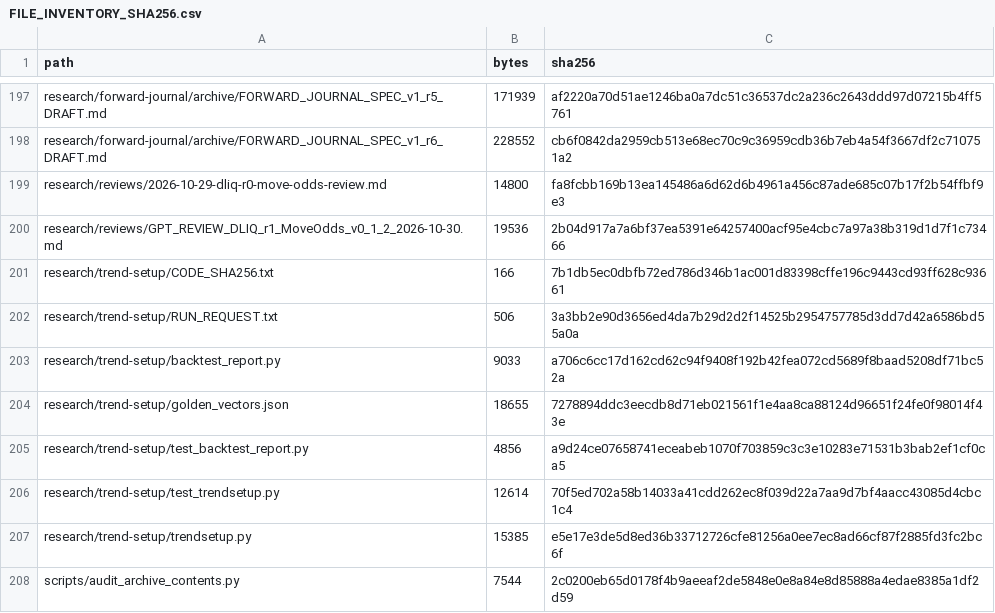
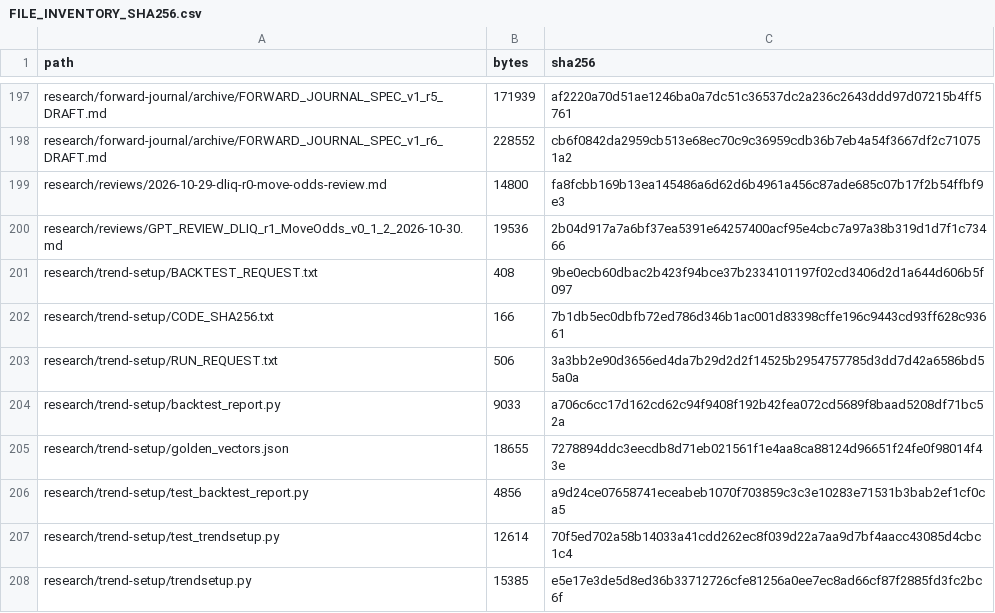
Before and after one commit to aminshahsaheb/btc-signal-lab, a CSV file: docs/FILE_INVENTORY_SHA256.csv, drawn as a sheet; only a part is shown, gaps mark what is left out; the shorter side is filled out with more unchanged rows.

```diff
--- a/docs/FILE_INVENTORY_SHA256.csv
+++ b/docs/FILE_INVENTORY_SHA256.csv
@@ -200,2 +200,3 @@ research/reviews/2026-10-29-dliq-r0-move-odds-review.md,14800,fa8fcbb169b13ea145
 research/reviews/GPT_REVIEW_DLIQ_r1_MoveOdds_v0_1_2_2026-10-30.md,19536,2b04d917a7a6bf37ea5391e64257400acf95e4cbc7a97a38b319d1d7f1c73466
+research/trend-setup/BACKTEST_REQUEST.txt,408,9be0ecb60dbac2b423f94bce37b2334101197f02cd3406d2d1a644d606b5f097
 research/trend-setup/CODE_SHA256.txt,166,7b1db5ec0dbfb72ed786d346b1ac001d83398cffe196c9443cd93ff628c93661
```
Also changed, not shown: 1 other file.
